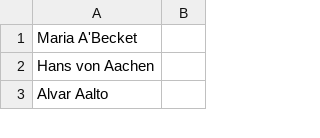
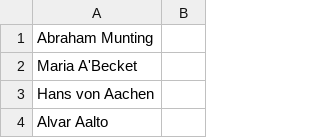
Before and after one commit to spark251/PlantArtistCorrelator, a CSV file: artists.csv, drawn as a sheet; only a part is shown; the diff names each change by its address in the sheet, - before the commit and + after, or states it on an @@ line.

```diff
--- a/artists.csv
+++ b/artists.csv
+row 1: Abraham Munting
```
Also changed, not shown: 9 other files.
